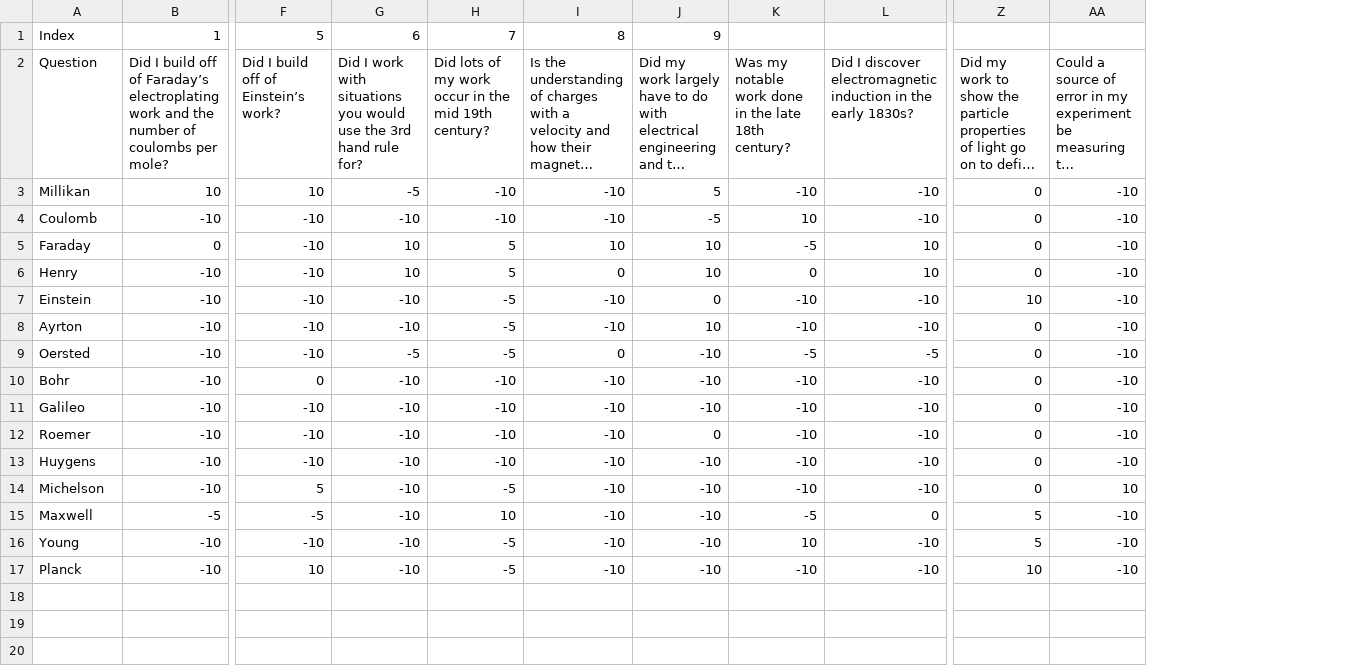
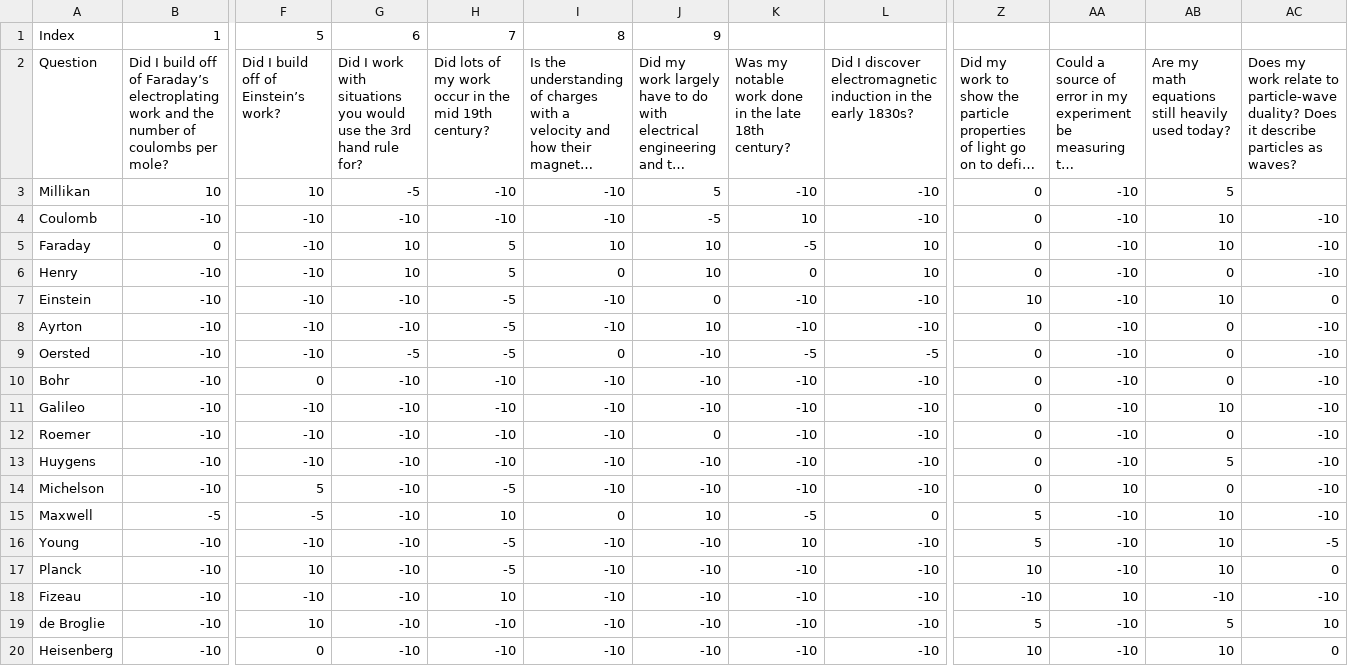
Before and after one commit to Zabro000/ODWM-Code, a CSV file: Questions_and_Answers.csv, drawn as a sheet; only a part is shown, gaps mark what is left out; long unchanged cells end in …; rows hold the shown columns only; the diff names each change by its address in the sheet, - before the commit and + after, or states it on an @@ line.

Commit message:
Added three more people

```diff
--- a/Questions_and_Answers.csv
+++ b/Questions_and_Answers.csv
+column AB, rows 2-17: Are my math equations still heavily used today? | 5 | 10 | 10 | 0 | 10 | 0 | 0 | 0 | 10 | 0 | 5 | 0 | 10 | 10 | 10
+column AC, rows 2-17: Does my work relate to particle-wave duality? Does it describe particles as waves? |  | -10 | -10 | -10 | 0 | -10 | -10 | -10 | -10 | -10 | -10 | -10 | -10 | -5 | 0
-I15: -10
+I15: 0
-J15: -10
+J15: 10
+row 18: Fizeau | -10 | -10 | -10 | 10 | -10 | -10 | -10 | -10 | -10 | 10 | -10 | -10
+row 19: de Broglie | -10 | 10 | -10 | -10 | -10 | -10 | -10 | -10 | 5 | -10 | 5 | 10
+row 20: Heisenberg | -10 | 0 | -10 | -10 | -10 | -10 | -10 | -10 | 10 | -10 | 10 | 0
```
Also changed, not shown: 2 other files.
